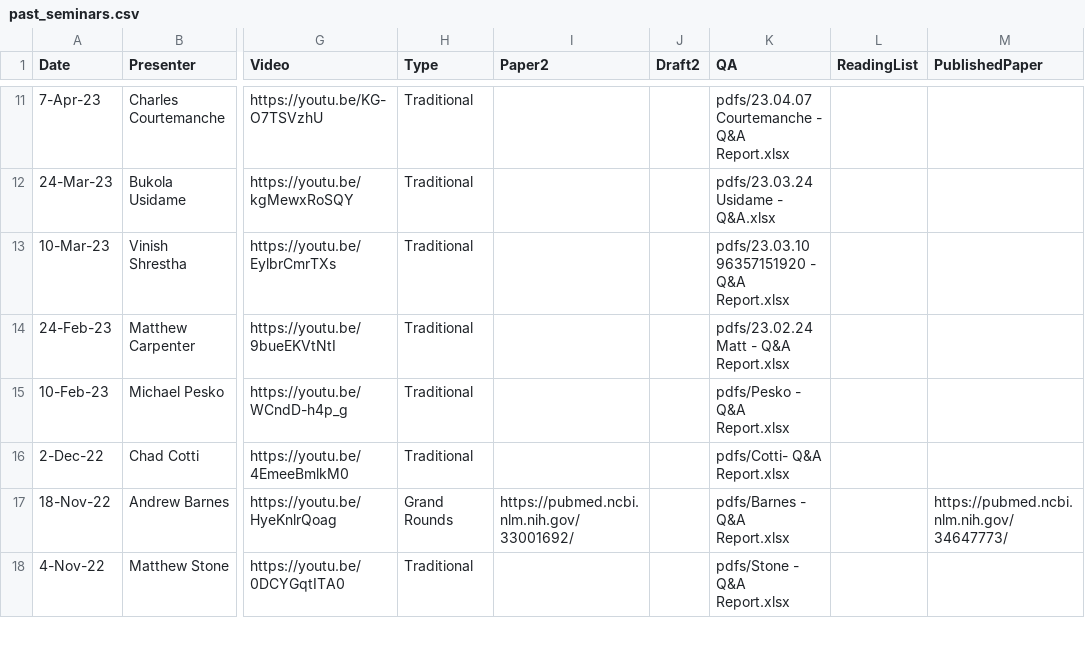
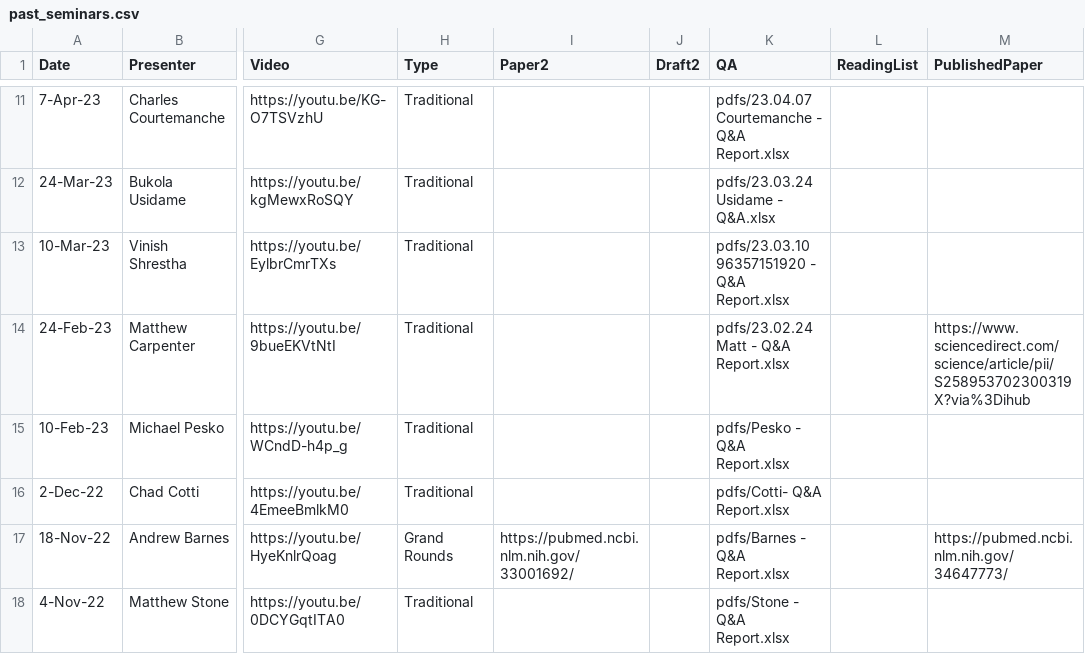
Before and after one commit to ernbilen/test_website_tops, a CSV file: _data/past_seminars.csv, drawn as a sheet; only a part is shown, gaps mark what is left out; the diff names each change by its address in the sheet, - before the commit and + after, or states it on an @@ line.

Commit message:
published

```diff
--- a/_data/past_seminars.csv
+++ b/_data/past_seminars.csv
-M14 (PublishedPaper): (empty)
+M14 (PublishedPaper): https://www.sciencedirect.com/science/article/pii/S258953702300319X?via%3Dihub
```
Also changed, not shown: 1 other file.
